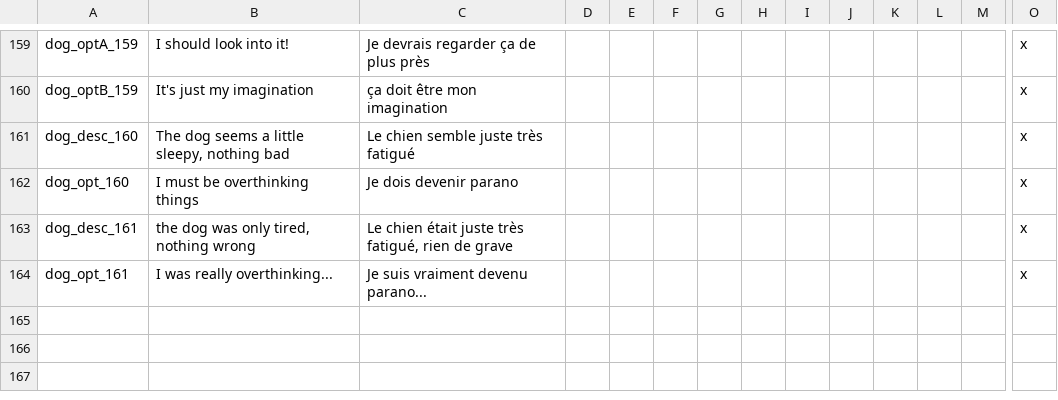
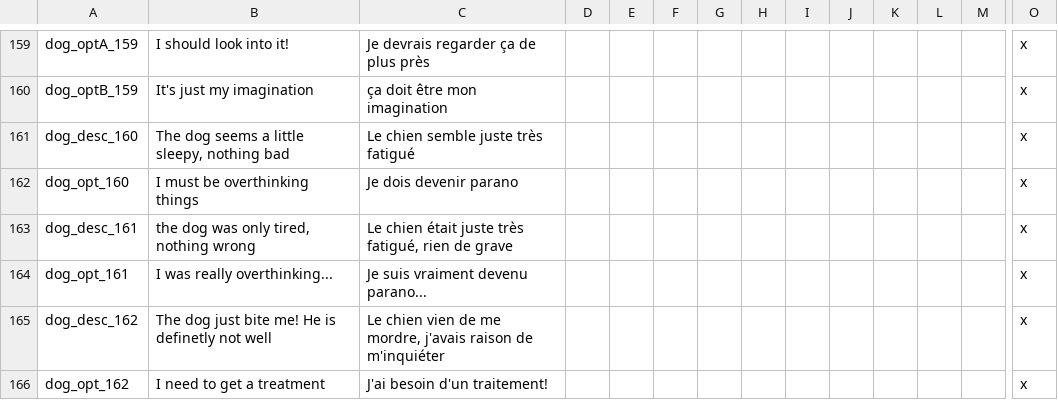
Before and after one commit to asmuro1/animals-plus, a CSV file: animals_update/localisation/other_event.csv, drawn as a sheet; only a part is shown, gaps mark what is left out; rows hold the shown columns only; the diff names each change by its address in the sheet, - before the commit and + after, or states it on an @@ line.

Commit message:
cul_5 - event 162

```diff
--- a/animals_update/localisation/other_event.csv
+++ b/animals_update/localisation/other_event.csv
+row 165: dog_desc_162 | The dog just bite me! He is definetly not well | Le chien vien de me mordre, j'avais raison de m'inquiéter |  |  |  |  |  |  |  |  |  |  | x
+row 166: dog_opt_162 | I need to get a treatment | J'ai besoin d'un traitement! |  |  |  |  |  |  |  |  |  |  | x
```
Also changed, not shown: 1 other file.
